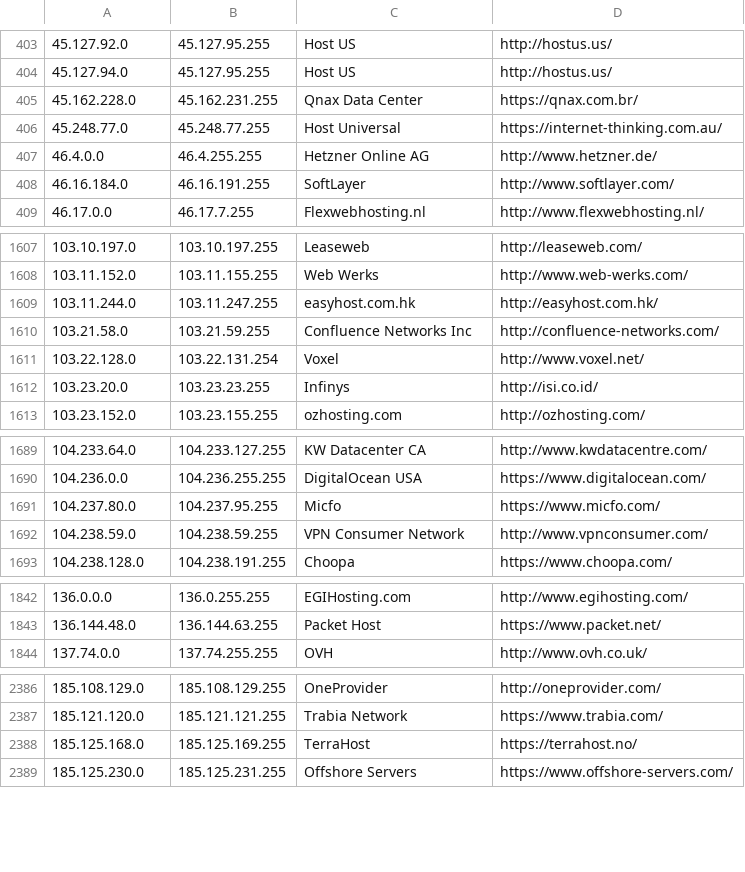
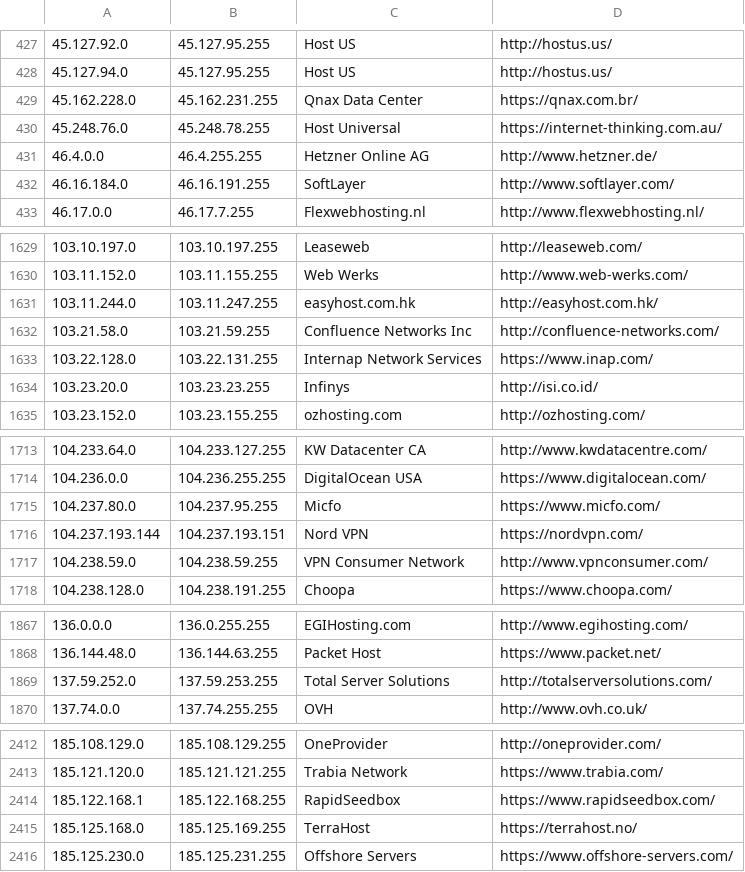
Before and after one commit to austintoot40/pokemon-showdown, a CSV file: config/datacenters.csv, drawn as a sheet; only a part is shown, gaps mark what is left out; the diff covers the shown part only.

```diff
--- a/config/datacenters.csv
+++ b/config/datacenters.csv
@@ -405,3 +429,3 @@
 45.162.228.0,45.162.231.255,Qnax Data Center,https://qnax.com.br/
-45.248.77.0,45.248.77.255,Host Universal,https://internet-thinking.com.au/
+45.248.76.0,45.248.78.255,Host Universal,https://internet-thinking.com.au/
 46.4.0.0,46.4.255.255,Hetzner Online AG,http://www.hetzner.de/
@@ -1610,3 +1632,3 @@
 103.21.58.0,103.21.59.255,Confluence Networks Inc,http://confluence-networks.com/
-103.22.128.0,103.22.131.254,Voxel,http://www.voxel.net/
+103.22.128.0,103.22.131.255,Internap Network Services,https://www.inap.com/
 103.23.20.0,103.23.23.255,Infinys,http://isi.co.id/
@@ -1691,2 +1715,3 @@
 104.237.80.0,104.237.95.255,Micfo,https://www.micfo.com/
+104.237.193.144,104.237.193.151,Nord VPN,https://nordvpn.com/
 104.238.59.0,104.238.59.255,VPN Consumer Network,http://www.vpnconsumer.com/
@@ -1843,2 +1868,3 @@
 136.144.48.0,136.144.63.255,Packet Host,https://www.packet.net/
+137.59.252.0,137.59.253.255,Total Server Solutions,http://totalserversolutions.com/
 137.74.0.0,137.74.255.255,OVH,http://www.ovh.co.uk/
@@ -2387,2 +2413,3 @@
 185.121.120.0,185.121.121.255,Trabia Network,https://www.trabia.com/
+185.122.168.1,185.122.168.255,RapidSeedbox,https://www.rapidseedbox.com/
 185.125.168.0,185.125.169.255,TerraHost,https://terrahost.no/
```
Also changed, not shown: 30 added rows, 2 removed rows and 12 edited cells elsewhere in this file, 1 other file.
